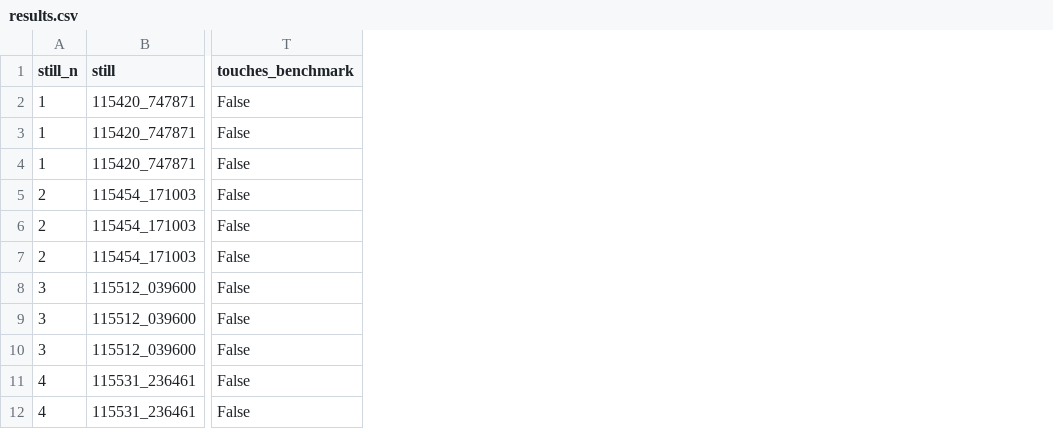
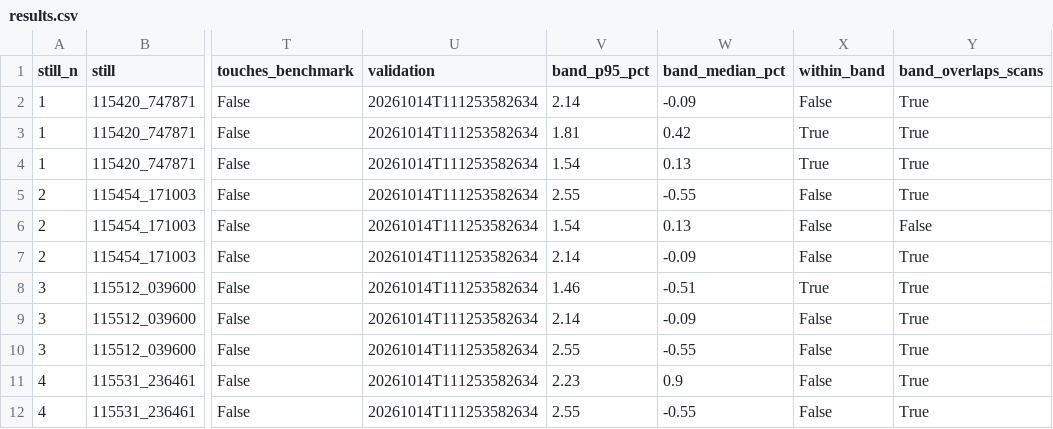
Before and after one commit to txoof/npec-camera-rig, a CSV file: experiments/round1-leaves/results.csv, drawn as a sheet; only a part is shown, gaps mark what is left out; the diff names each change by its address in the sheet, - before the commit and + after, or states it on an @@ line.

```diff
--- a/experiments/round1-leaves/results.csv
+++ b/experiments/round1-leaves/results.csv
+column U (validation), rows 2-12: all 20261014T111253582634
+column V (band_p95_pct), rows 2-12: 2.14 | 1.81 | 1.54 | 2.55 | 1.54 | 2.14 | 1.46 | 2.14 | 2.55 | 2.23 | 2.55
+column W (band_median_pct), rows 2-12: -0.09 | 0.42 | 0.13 | -0.55 | 0.13 | -0.09 | -0.51 | -0.09 | -0.55 | 0.9 | -0.55
+column X (within_band), rows 2-12: False | True | True | False | False | False | True | False | False | False | False
+column Y (band_overlaps_scans), rows 2-12: True | True | True | True | False | True | True | True | True | True | True
```
Also changed, not shown: 3 other files.
